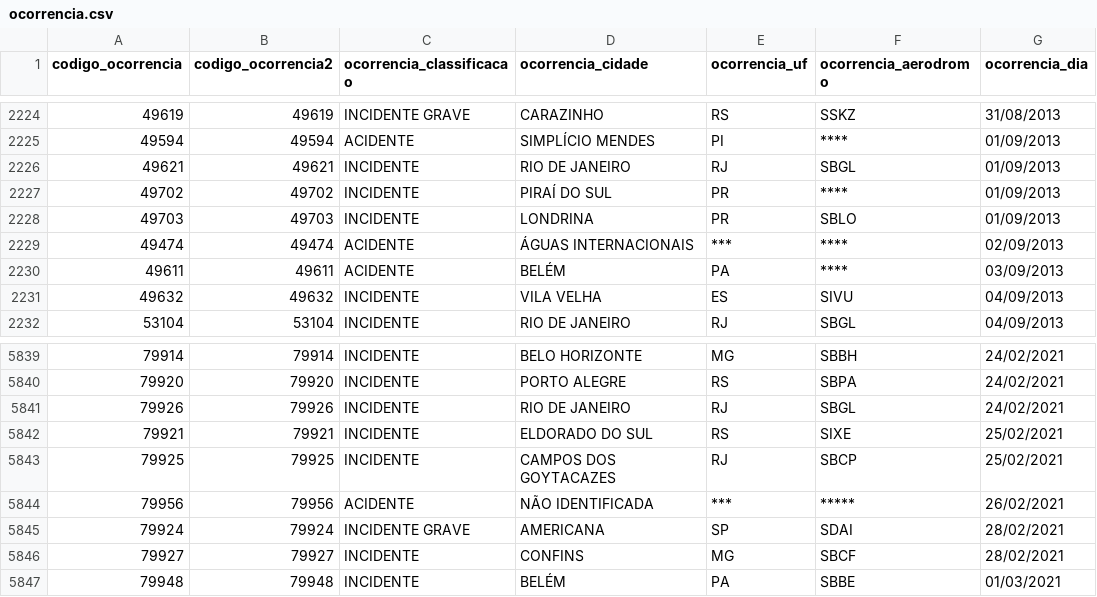
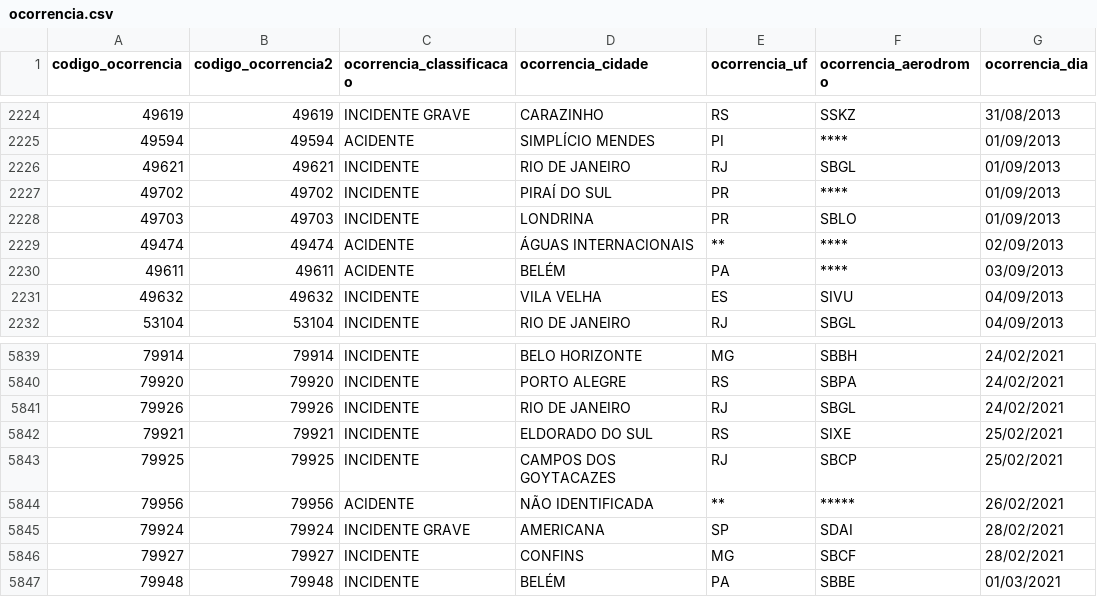
Before and after one commit to FranciscoStanley/ETL, a CSV file: projeto/ocorrencia.csv, drawn as a sheet; only a part is shown, gaps mark what is left out; the diff names each change by its address in the sheet, - before the commit and + after, or states it on an @@ line.

```diff
--- a/projeto/ocorrencia.csv
+++ b/projeto/ocorrencia.csv
-E2229 (ocorrencia_uf): ***
+E2229 (ocorrencia_uf): **
-E5844 (ocorrencia_uf): ***
+E5844 (ocorrencia_uf): **
```
Also changed, not shown: 1 other file.
